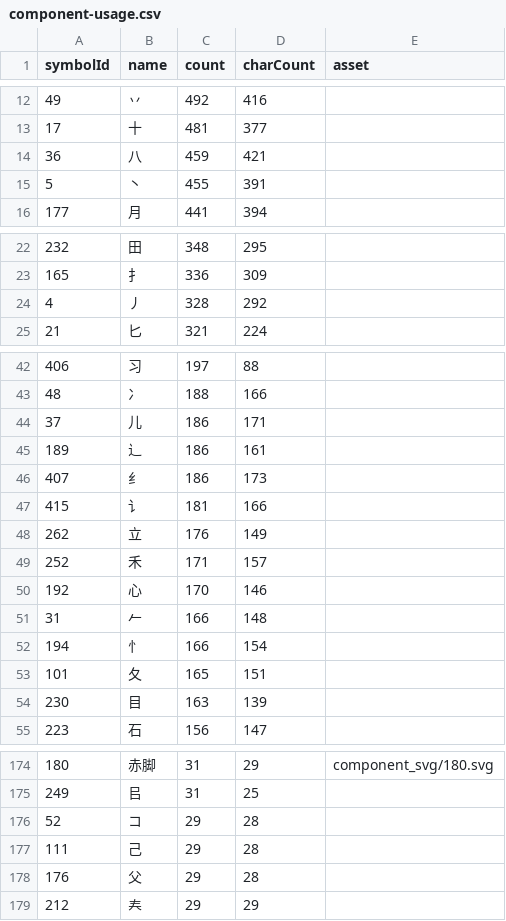
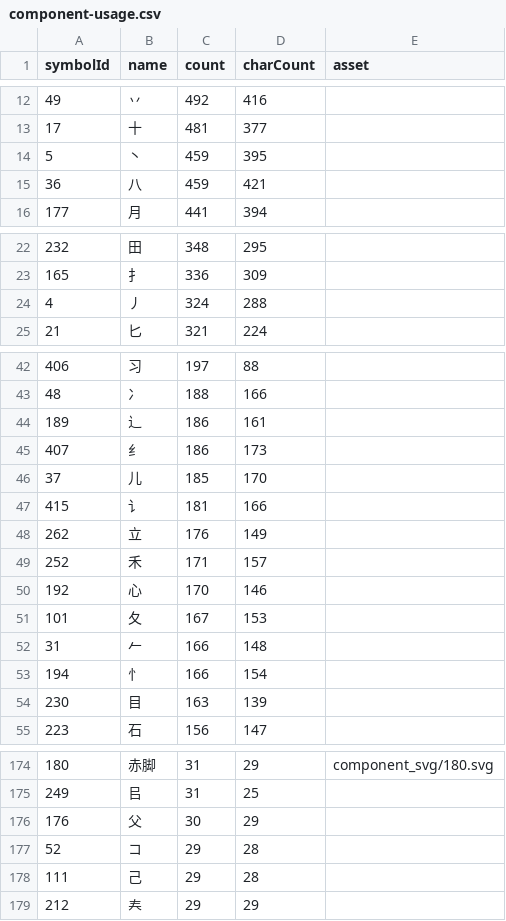
Before and after one commit to Dveissre/zigsaw, a CSV file: docs/component-usage.csv, drawn as a sheet; only a part is shown, gaps mark what is left out; the diff covers the shown part only.

```diff
--- a/docs/component-usage.csv
+++ b/docs/component-usage.csv
@@ -13,4 +13,4 @@ symbolId,name,count,charCount,asset
 "17","十","481","377",""
+"5","丶","459","395",""
 "36","八","459","421",""
-"5","丶","455","391",""
 "177","月","441","394",""
@@ -23,3 +23,3 @@ symbolId,name,count,charCount,asset
 "165","扌","336","309",""
-"4","丿","328","292",""
+"4","丿","324","288",""
 "21","匕","321","224",""
@@ -43,5 +43,5 @@ symbolId,name,count,charCount,asset
 "48","冫","188","166",""
-"37","儿","186","171",""
 "189","辶","186","161",""
 "407","纟","186","173",""
+"37","儿","185","170",""
 "415","讠","181","166",""
@@ -50,5 +50,5 @@ symbolId,name,count,charCount,asset
 "192","心","170","146",""
+"101","夂","167","153",""
 "31","𠂉","166","148",""
 "194","忄","166","154",""
-"101","夂","165","151",""
 "230","目","163","139",""
@@ -175,5 +175,5 @@ symbolId,name,count,charCount,asset
 "249","㠯","31","25",""
+"176","父","30","29",""
 "52","コ","29","28",""
 "111","己","29","28",""
-"176","父","29","28",""
 "212","𡗗","29","29",""
```
Also changed, not shown: 4 edited cells elsewhere in this file, 18 other files.
